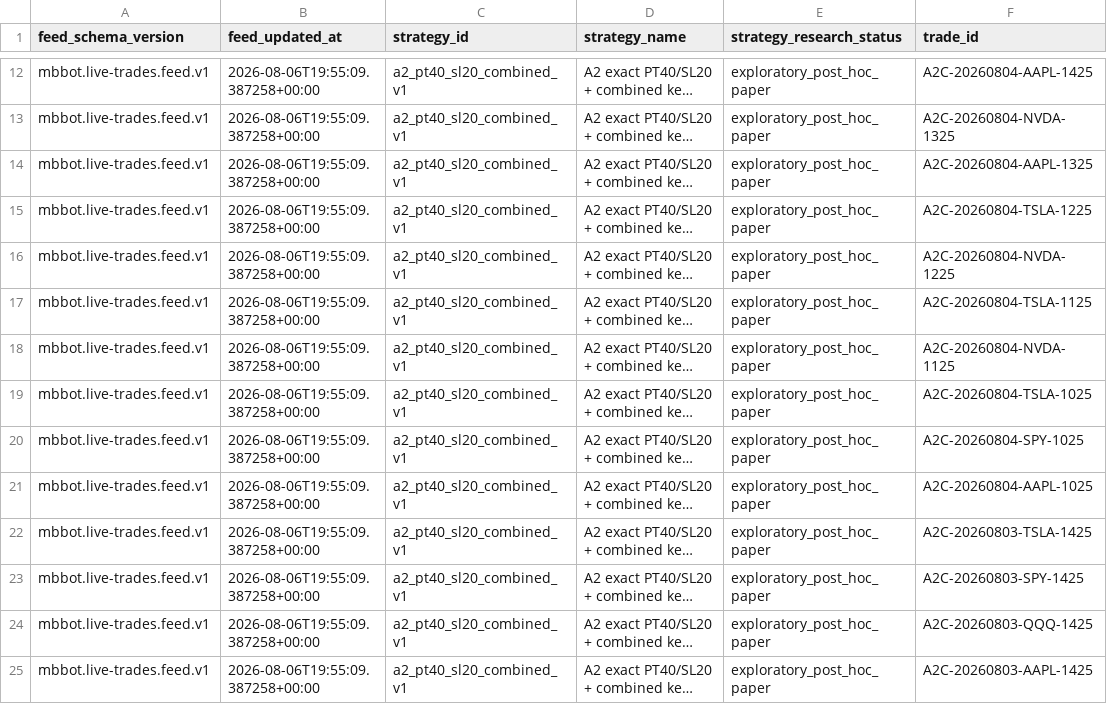
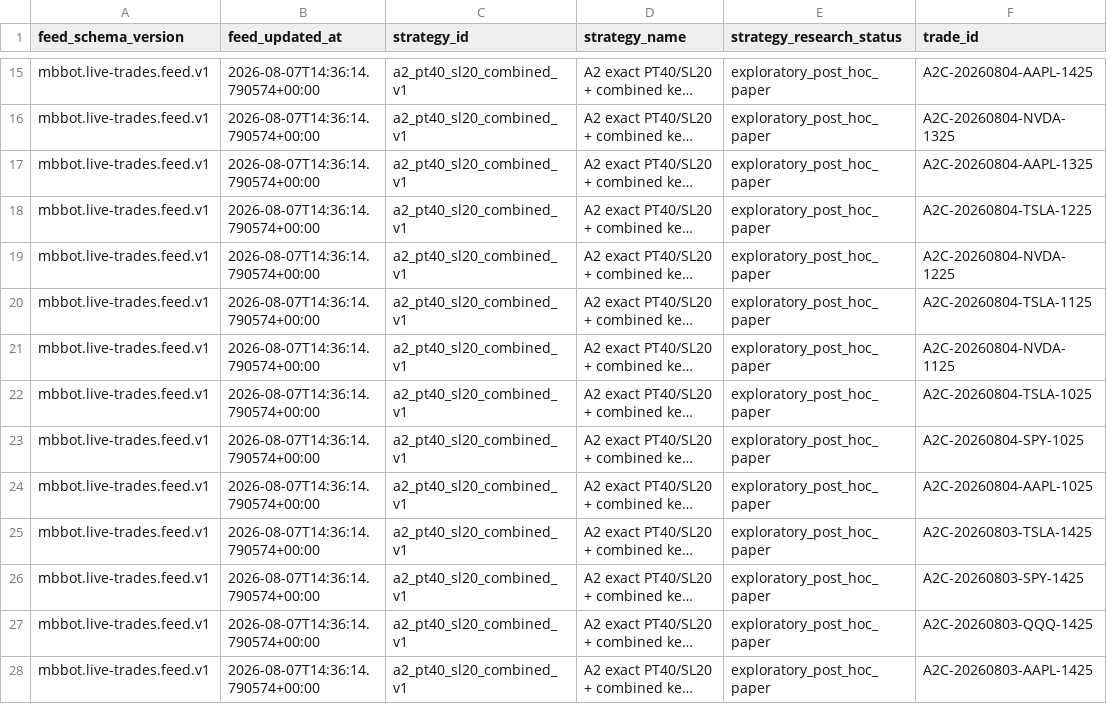
Before and after one commit to meshTHEgreat/MBbot, a CSV file: feed/trades.csv, drawn as a sheet; only a part is shown, gaps mark what is left out; long unchanged cells end in …; addresses are those after the commit; the diff covers the shown part only; the diff names each change by its address in the sheet, - before the commit and + after, or states it on an @@ line.

```diff
--- a/feed/trades.csv
+++ b/feed/trades.csv
-B15:B28 (feed_updated_at): 2026-08-06T19:55:09.387258+00:00
+B15:B28 (feed_updated_at): 2026-08-07T14:36:14.790574+00:00
```
Also changed, not shown: 3 added rows and 16 edited cells elsewhere in this file, 2 other files.
